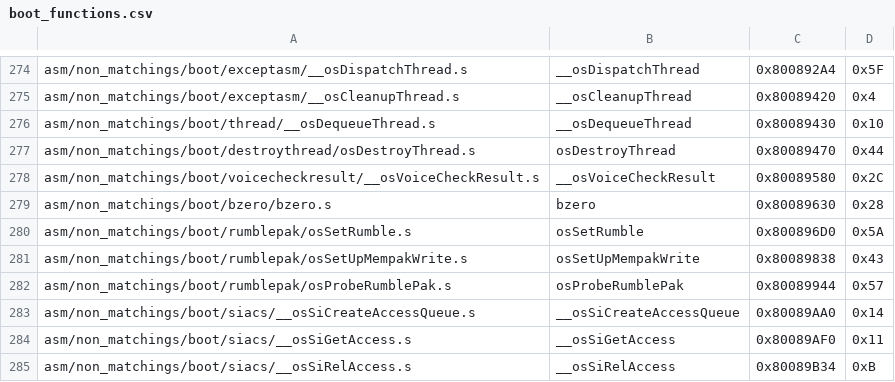
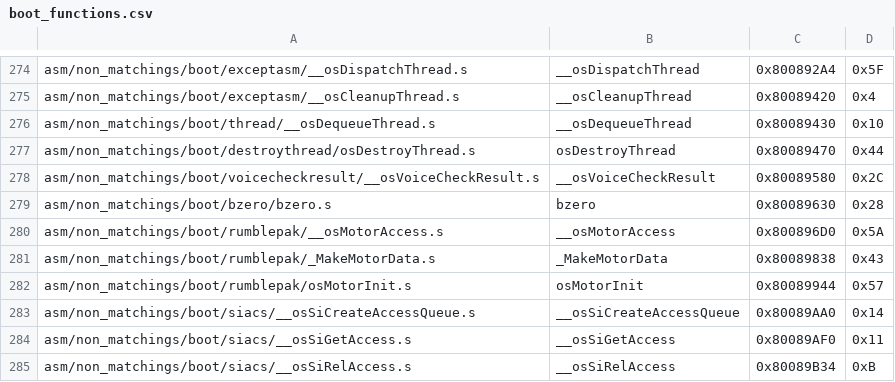
Before and after one commit to swunderly/2ship2harkinian-Android, a CSV file: tools/sizes/boot_functions.csv, drawn as a sheet; only a part is shown, gaps mark what is left out.

Commit message:
`motor.c` OK (#397)
* use motor in the spec

* import bss

* Delete viextendvstart.c

* rename functions

* move stuff and format

* remove globals.h and ultra64.h

* Update src/libultra/io/motor.c

Co-authored-by: EllipticEllipsis <73679967+EllipticEllipsis@users.noreply.github.com>

* add motor.h to padmgr

* fix

Co-authored-by: EllipticEllipsis <73679967+EllipticEllipsis@users.noreply.github.com>

```diff
--- a/tools/sizes/boot_functions.csv
+++ b/tools/sizes/boot_functions.csv
@@ -279,5 +279,5 @@ asm/non_matchings/boot/voicecheckresult/__osVoiceCheckResult.s,__osVoiceCheckRes
 asm/non_matchings/boot/bzero/bzero.s,bzero,0x80089630,0x28
-asm/non_matchings/boot/rumblepak/osSetRumble.s,osSetRumble,0x800896D0,0x5A
-asm/non_matchings/boot/rumblepak/osSetUpMempakWrite.s,osSetUpMempakWrite,0x80089838,0x43
-asm/non_matchings/boot/rumblepak/osProbeRumblePak.s,osProbeRumblePak,0x80089944,0x57
+asm/non_matchings/boot/rumblepak/__osMotorAccess.s,__osMotorAccess,0x800896D0,0x5A
+asm/non_matchings/boot/rumblepak/_MakeMotorData.s,_MakeMotorData,0x80089838,0x43
+asm/non_matchings/boot/rumblepak/osMotorInit.s,osMotorInit,0x80089944,0x57
 asm/non_matchings/boot/siacs/__osSiCreateAccessQueue.s,__osSiCreateAccessQueue,0x80089AA0,0x14
```
Also changed, not shown: 11 other files.
